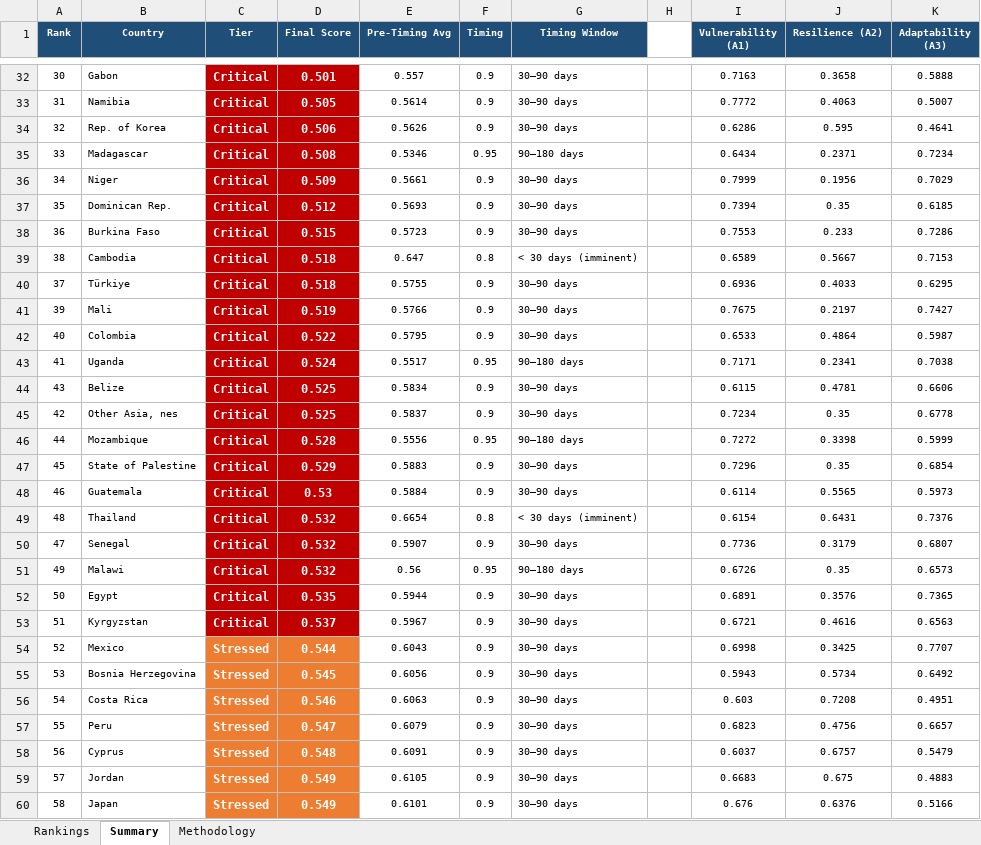
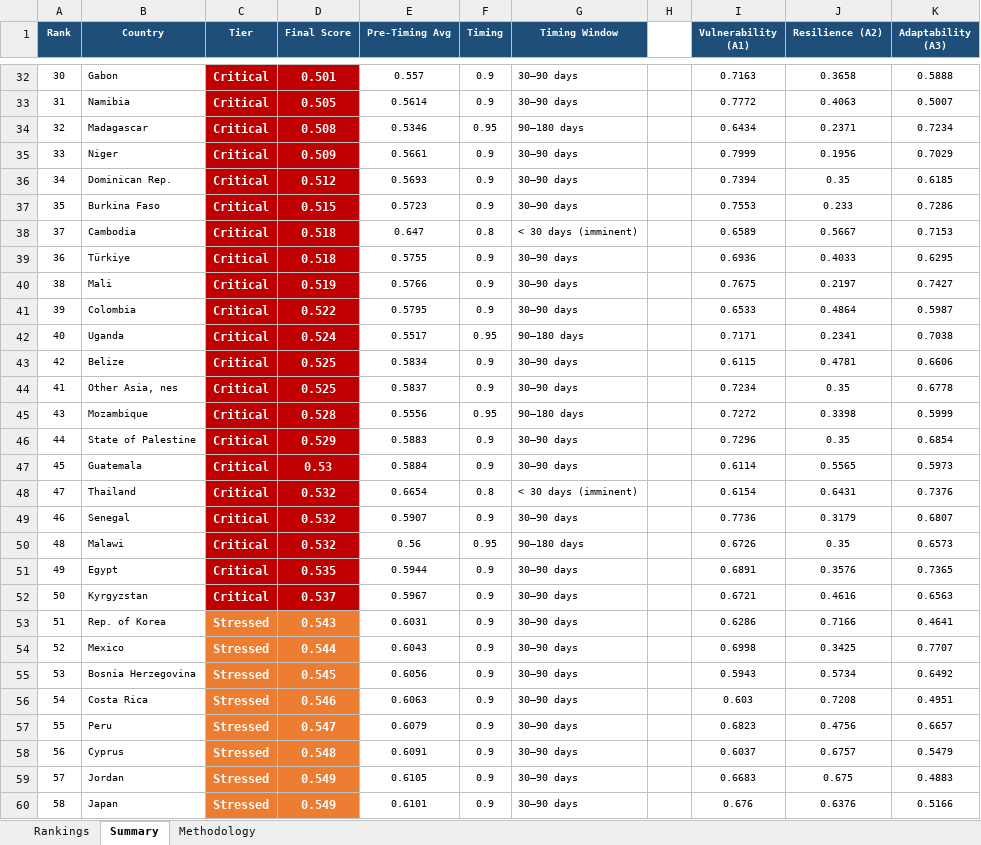
Before and after one commit to solus-ersatz/cookedindex, an Excel workbook: hormuz_vulnerability_index_v4_russia_FINAL.xlsx, sheet Summary, drawn as a sheet; only a part is shown, gaps mark what is left out; values as stored, in another font and other column widths than the file's, no borders; removed rows and columns are numbered as before the commit, all else as after; the diff names each change by its address in the sheet, - before the commit and + after, or states it on an @@ line.

```diff
--- a/hormuz_vulnerability_index_v4_russia_FINAL.xlsx (sheet Summary)
+++ b/hormuz_vulnerability_index_v4_russia_FINAL.xlsx (sheet Summary)
-row 34: 32 | Rep. of Korea | Critical | 0.506 | 0.5626 | 0.9 | 30–90 days |  | 0.6286 | 0.595 | 0.4641
-A34 (Rank): 33
+A34 (Rank): 32
-A35 (Rank): 34
+A35 (Rank): 33
-A36 (Rank): 35
+A36 (Rank): 34
-A37 (Rank): 36
+A37 (Rank): 35
-A38 (Rank): 38
+A38 (Rank): 37
-A39 (Rank): 37
+A39 (Rank): 36
-A40 (Rank): 39
+A40 (Rank): 38
-A41 (Rank): 40
+A41 (Rank): 39
-A42 (Rank): 41
+A42 (Rank): 40
-A43 (Rank): 43
+A43 (Rank): 42
-A44 (Rank): 42
+A44 (Rank): 41
-A45 (Rank): 44
+A45 (Rank): 43
-A46 (Rank): 45
+A46 (Rank): 44
-A47 (Rank): 46
+A47 (Rank): 45
-A48 (Rank): 48
+A48 (Rank): 47
-A49 (Rank): 47
+A49 (Rank): 46
-A50 (Rank): 49
+A50 (Rank): 48
-A51 (Rank): 50
+A51 (Rank): 49
-A52 (Rank): 51
+A52 (Rank): 50
+row 53: 51 | Rep. of Korea | Stressed | 0.543 | 0.6031 | 0.9 | 30–90 days |  | 0.6286 | 0.7166 | 0.4641
```
Also changed, not shown: sheet Rankings, hormuz_subindex_verification_FINAL.xlsx.
